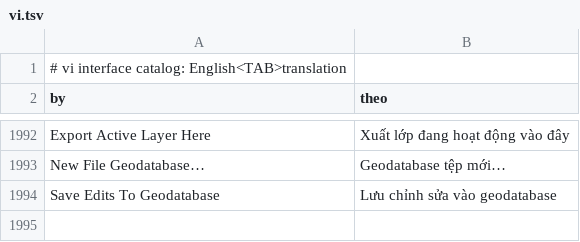
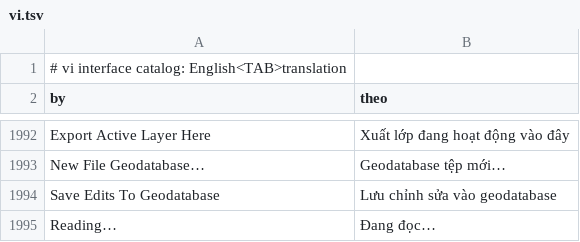
Before and after one commit to JanSolo99/geoforge, a TSV file: app/crates/ui-egui/src/i18n/vi.tsv, drawn as a sheet; only a part is shown, gaps mark what is left out; the diff names each change by its address in the sheet, - before the commit and + after, or states it on an @@ line.

```diff
--- a/app/crates/ui-egui/src/i18n/vi.tsv
+++ b/app/crates/ui-egui/src/i18n/vi.tsv
+row 1995: Reading… | Đang đọc…
```
Also changed, not shown: app/crates/ui-egui/src/i18n/de.tsv, app/crates/ui-egui/src/i18n/ja.tsv, 22 other files.
